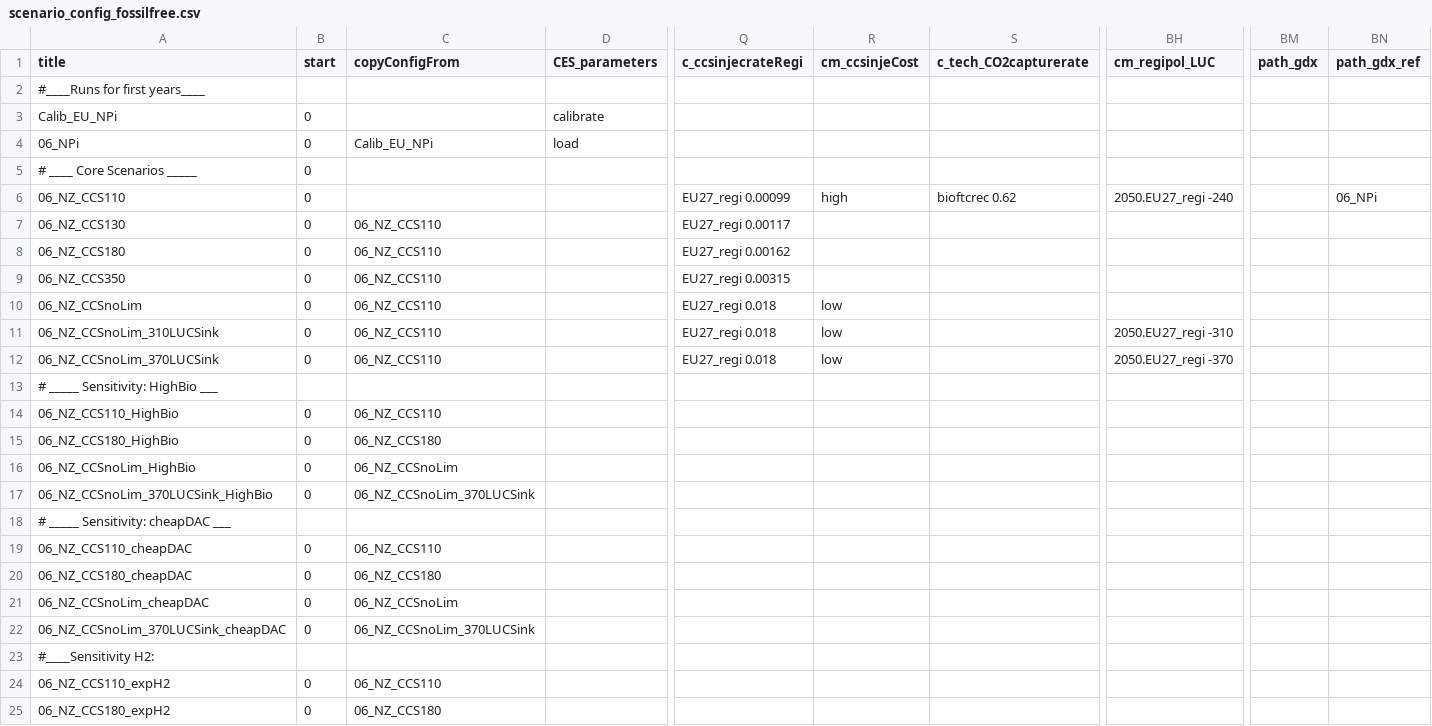
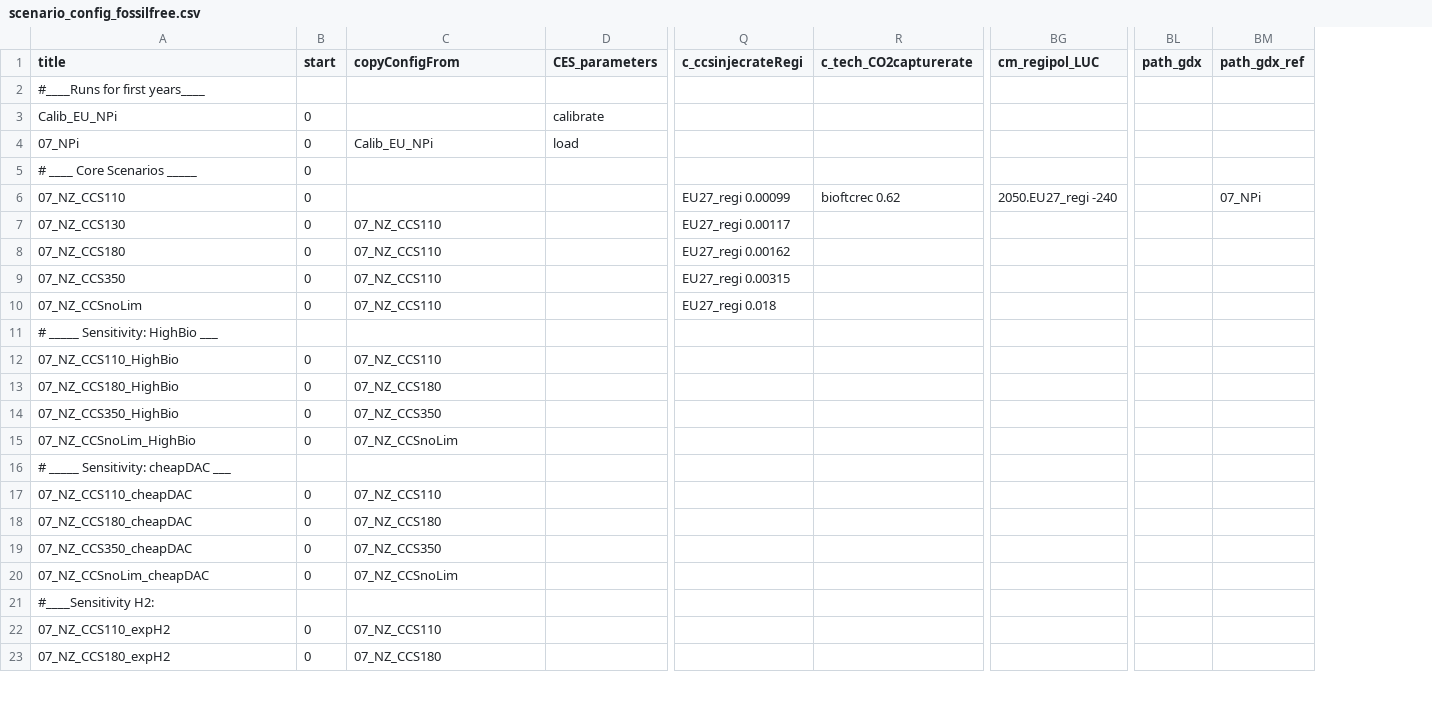
Before and after one commit to fschreyer/remind, a CSV file: config/scenario_config_fossilfree.csv, drawn as a sheet; only a part is shown, gaps mark what is left out; removed rows and columns are numbered as before the commit, all else as after; rows hold the shown columns only; the diff covers the shown part only; the diff names each change by its address in the sheet, - before the commit and + after, or states it on an @@ line.

Commit message:
update scenario config for fossil-free EU paper runs

```diff
--- a/config/scenario_config_fossilfree.csv
+++ b/config/scenario_config_fossilfree.csv
-column R (cm_ccsinjeCost), rows 6-10: high |  |  |  | low
-A4 (title): 06_NPi
+A4 (title): 07_NPi
-A6 (title): 06_NZ_CCS110
+A6 (title): 07_NZ_CCS110
-BM6 (path_gdx_ref): 06_NPi
+BM6 (path_gdx_ref): 07_NPi
-A7 (title): 06_NZ_CCS130
+A7 (title): 07_NZ_CCS130
-C7:C10 (copyConfigFrom): 06_NZ_CCS110
+C7:C10 (copyConfigFrom): 07_NZ_CCS110
-A8 (title): 06_NZ_CCS180
+A8 (title): 07_NZ_CCS180
-A9 (title): 06_NZ_CCS350
+A9 (title): 07_NZ_CCS350
-A10 (title): 06_NZ_CCSnoLim
+A10 (title): 07_NZ_CCSnoLim
-row 11: 06_NZ_CCSnoLim_310LUCSink | 0 | 06_NZ_CCS110 |  | EU27_regi 0.018 | low |  | 2050.EU27_regi -310
-row 12: 06_NZ_CCSnoLim_370LUCSink | 0 | 06_NZ_CCS110 |  | EU27_regi 0.018 | low |  | 2050.EU27_regi -370
-A12 (title): 06_NZ_CCS110_HighBio
+A12 (title): 07_NZ_CCS110_HighBio
-C12 (copyConfigFrom): 06_NZ_CCS110
+C12 (copyConfigFrom): 07_NZ_CCS110
-A13 (title): 06_NZ_CCS180_HighBio
+A13 (title): 07_NZ_CCS180_HighBio
-C13 (copyConfigFrom): 06_NZ_CCS180
+C13 (copyConfigFrom): 07_NZ_CCS180
-A14 (title): 06_NZ_CCSnoLim_HighBio
+A14 (title): 07_NZ_CCS350_HighBio
-C14 (copyConfigFrom): 06_NZ_CCSnoLim
+C14 (copyConfigFrom): 07_NZ_CCS350
-A15 (title): 06_NZ_CCSnoLim_370LUCSink_HighBio
+A15 (title): 07_NZ_CCSnoLim_HighBio
-C15 (copyConfigFrom): 06_NZ_CCSnoLim_370LUCSink
+C15 (copyConfigFrom): 07_NZ_CCSnoLim
-A17 (title): 06_NZ_CCS110_cheapDAC
+A17 (title): 07_NZ_CCS110_cheapDAC
-C17 (copyConfigFrom): 06_NZ_CCS110
+C17 (copyConfigFrom): 07_NZ_CCS110
-A18 (title): 06_NZ_CCS180_cheapDAC
+A18 (title): 07_NZ_CCS180_cheapDAC
-C18 (copyConfigFrom): 06_NZ_CCS180
+C18 (copyConfigFrom): 07_NZ_CCS180
-A19 (title): 06_NZ_CCSnoLim_cheapDAC
+A19 (title): 07_NZ_CCS350_cheapDAC
-C19 (copyConfigFrom): 06_NZ_CCSnoLim
+C19 (copyConfigFrom): 07_NZ_CCS350
-A20 (title): 06_NZ_CCSnoLim_370LUCSink_cheapDAC
+A20 (title): 07_NZ_CCSnoLim_cheapDAC
-C20 (copyConfigFrom): 06_NZ_CCSnoLim_370LUCSink
+C20 (copyConfigFrom): 07_NZ_CCSnoLim
-A22 (title): 06_NZ_CCS110_expH2
+A22 (title): 07_NZ_CCS110_expH2
-C22 (copyConfigFrom): 06_NZ_CCS110
+C22 (copyConfigFrom): 07_NZ_CCS110
-A23 (title): 06_NZ_CCS180_expH2
+A23 (title): 07_NZ_CCS180_expH2
-C23 (copyConfigFrom): 06_NZ_CCS180
+C23 (copyConfigFrom): 07_NZ_CCS180
```
Also changed, not shown: 15 added rows and 20 edited cells elsewhere in this file.
